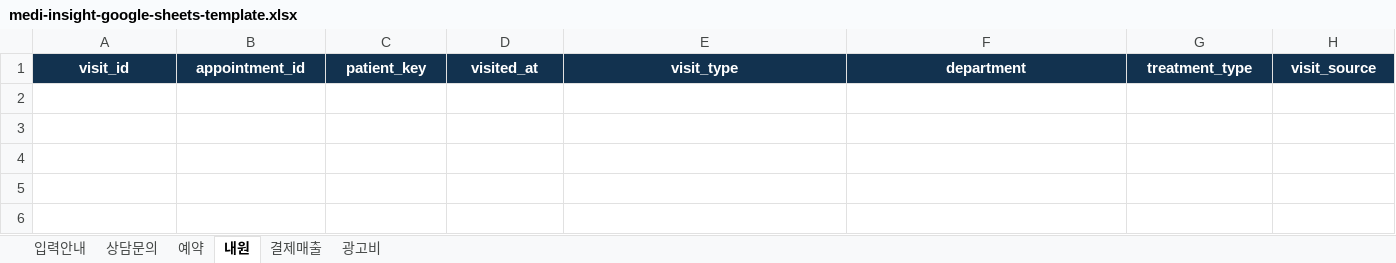
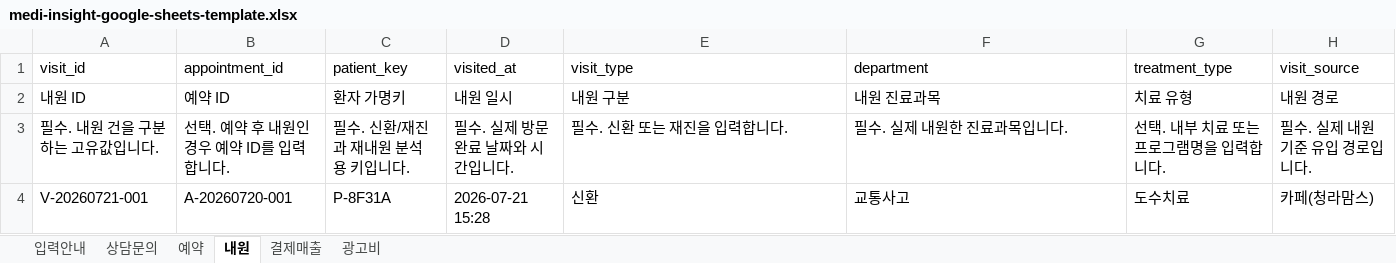
Before and after one commit to seonggukjo-sudo/medi, an Excel workbook: public/medi-insight-google-sheets-template.xlsx, sheet 내원, drawn as a sheet; values as stored, in another font and other column widths than the file's, no borders; table styles not drawn; the diff names each change by its address in the sheet, - before the commit and + after, or states it on an @@ line.

```diff
--- a/public/medi-insight-google-sheets-template.xlsx (sheet 내원)
+++ b/public/medi-insight-google-sheets-template.xlsx (sheet 내원)
@@ A1:H1 fill: #12324F → none, bold: on → off, text colour: #FFFFFF → black, alignment: center → left @@
+row 2: 내원 ID | 예약 ID | 환자 가명키 | 내원 일시 | 내원 구분 | 내원 진료과목 | 치료 유형 | 내원 경로
+row 3: 필수. 내원 건을 구분하는 고유값입니다. | 선택. 예약 후 내원인 경우 예약 ID를 입력합니다. | 필수. 신환/재진과 재내원 분석용 키입니다. | 필수. 실제 방문 완료 날짜와 시간입니다. | 필수. 신환 또는 재진을 입력합니다. | 필수. 실제 내원한 진료과목입니다. | 선택. 내부 치료 또는 프로그램명을 입력합니다. | 필수. 실제 내원 기준 유입 경로입니다.
+row 4: V-20260721-001 | A-20260720-001 | P-8F31A | 2026-07-21 15:28 | 신환 | 교통사고 | 도수치료 | 카페(청라맘스)
```
Also changed, not shown: sheet 상담문의, sheet 광고비, sheet 결제매출, sheet 예약, sheet 입력안내, 3 other files.
